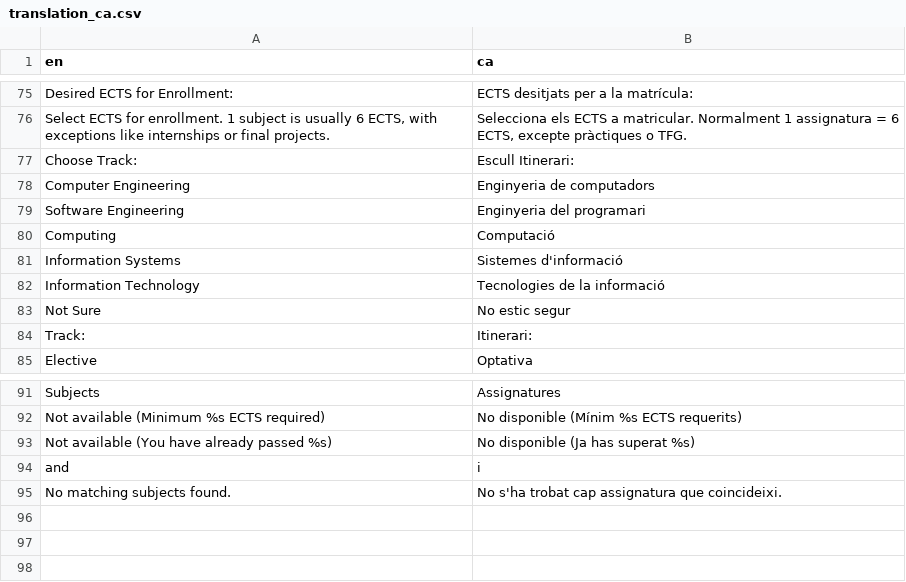
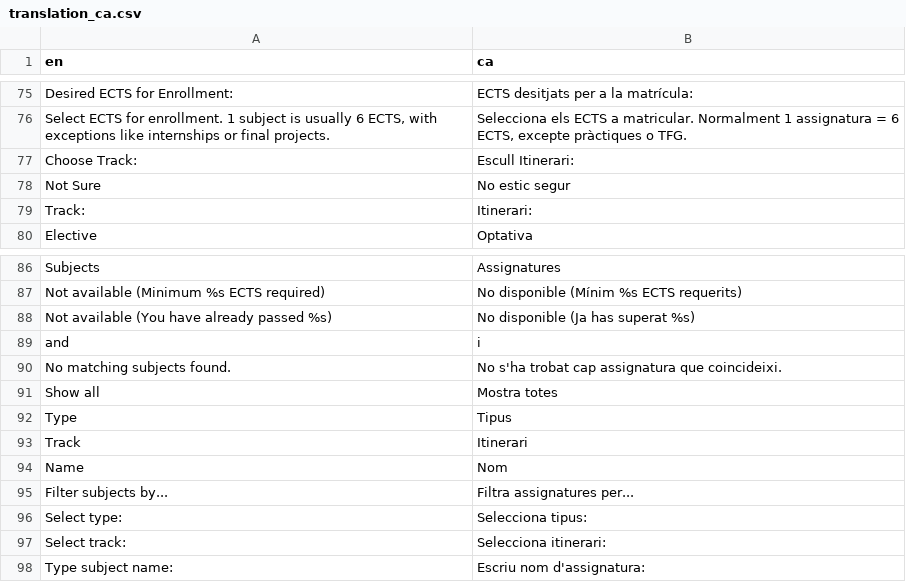
Before and after one commit to tim-thorp/VisualEnrollment, a CSV file: inst/lang/translation_ca.csv, drawn as a sheet; only a part is shown, gaps mark what is left out; removed rows and columns are numbered as before the commit, all else as after; the diff names each change by its address in the sheet, - before the commit and + after, or states it on an @@ line.

```diff
--- a/inst/lang/translation_ca.csv
+++ b/inst/lang/translation_ca.csv
-row 78: Computer Engineering | Enginyeria de computadors
-row 79: Software Engineering | Enginyeria del programari
-row 80: Computing | Computació
-row 81: Information Systems | Sistemes d'informació
-row 82: Information Technology | Tecnologies de la informació
+row 91: Show all | Mostra totes
+row 92: Type | Tipus
+row 93: Track | Itinerari
+row 94: Name | Nom
+row 95: Filter subjects by... | Filtra assignatures per...
+row 96: Select type: | Selecciona tipus:
+row 97: Select track: | Selecciona itinerari:
+row 98: Type subject name: | Escriu nom d'assignatura:
```
Also changed, not shown: inst/data_files/tipologia_INFORMATICA.csv, inst/lang/translation_es.csv, 2 other files.
